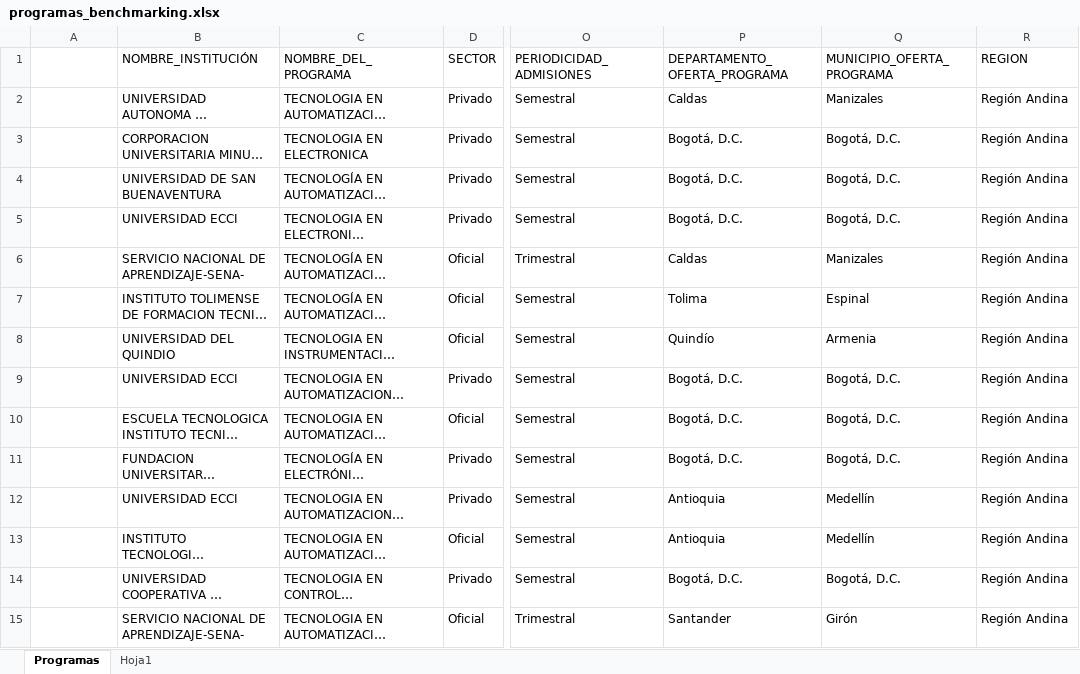
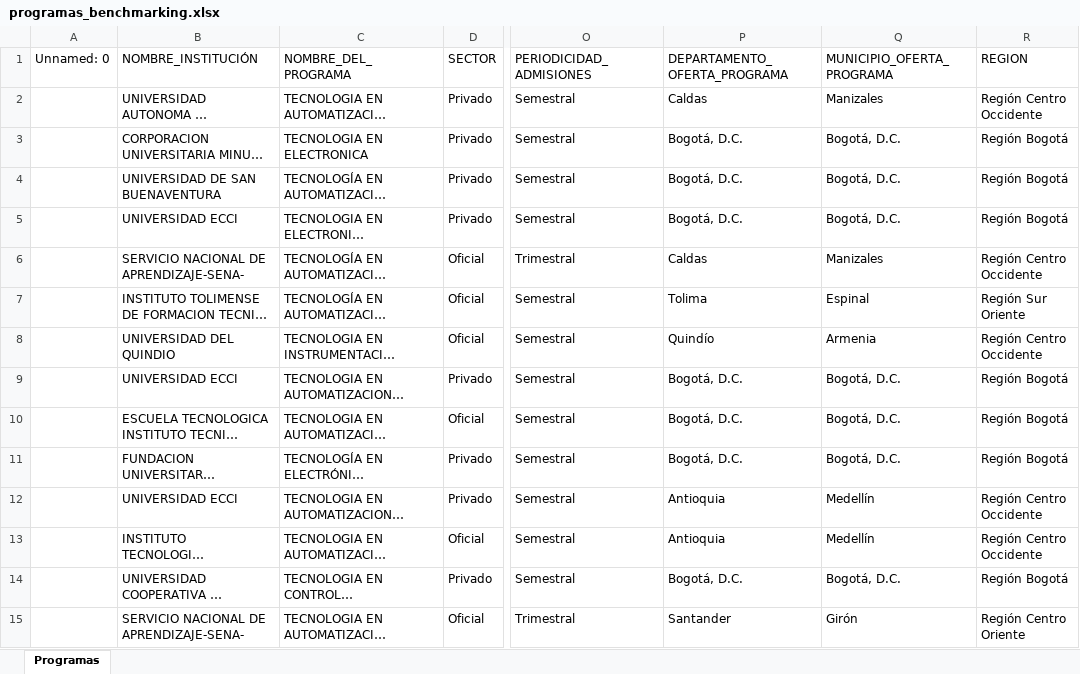
Before and after one commit to edison-enriquez/benchmarking, an Excel workbook: files/programas_benchmarking.xlsx, sheet Programas, drawn as a sheet; only a part is shown, gaps mark what is left out; long unchanged cells end in …; values as stored, in another font and other column widths than the file's, no cell formats; conditional formats not drawn; the diff covers the shown part only; the diff names each change by its address in the sheet, - before the commit and + after, or states it on an @@ line.

Commit message:
Actualización: cambio en las regiones de análisis

```diff
--- a/files/programas_benchmarking.xlsx (sheet Programas)
+++ b/files/programas_benchmarking.xlsx (sheet Programas)
-sheet tab: Hoja1
-A1: (empty)
+A1: Unnamed: 0
-R2 (REGION): Región Andina
+R2 (REGION): Región Centro Occidente
-R3:R5 (REGION): Región Andina
+R3:R5 (REGION): Región Bogotá
-R6 (REGION): Región Andina
+R6 (REGION): Región Centro Occidente
-R7 (REGION): Región Andina
+R7 (REGION): Región Sur Oriente
-R8 (REGION): Región Andina
+R8 (REGION): Región Centro Occidente
-R9:R11 (REGION): Región Andina
+R9:R11 (REGION): Región Bogotá
-R12:R13 (REGION): Región Andina
+R12:R13 (REGION): Región Centro Occidente
-R14 (REGION): Región Andina
+R14 (REGION): Región Bogotá
-R15 (REGION): Región Andina
+R15 (REGION): Región Centro Oriente
```
Also changed, not shown: 1 added row and 39 edited cells elsewhere in this sheet, cell formats, resultados/Consolidado_Indicadores_por_Region.xlsx, 22 other files.
